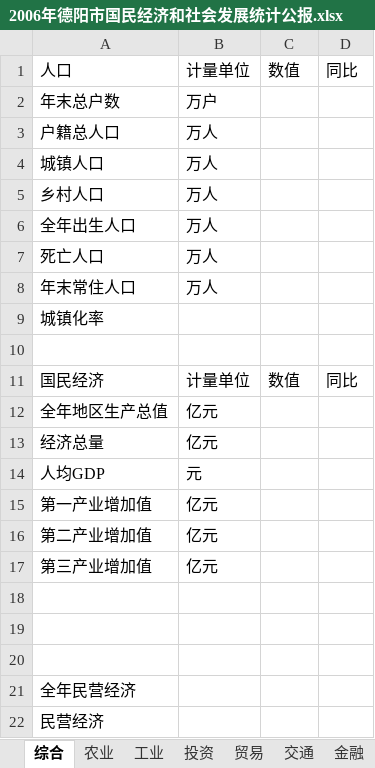
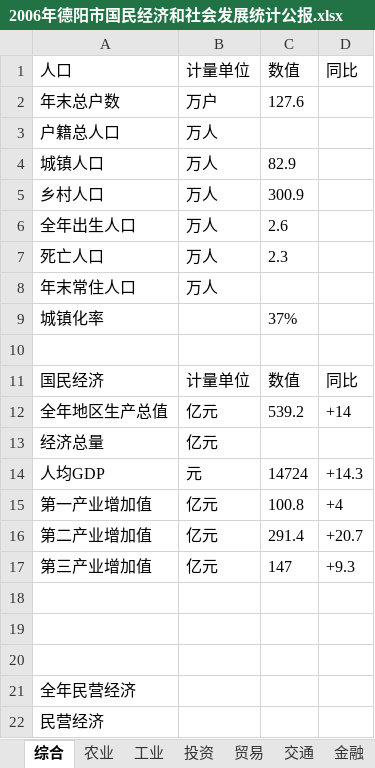
Before and after one commit to masachi/CrawlerForGraduate, an Excel workbook: file/2006年德阳市国民经济和社会发展统计公报.xlsx, sheet 综合, drawn as a sheet; only a part is shown; values as stored, in another font and other column widths than the file's, no borders; the diff names each change by its address in the sheet, - before the commit and + after, or states it on an @@ line.

```diff
--- a/file/2006年德阳市国民经济和社会发展统计公报.xlsx (sheet 综合)
+++ b/file/2006年德阳市国民经济和社会发展统计公报.xlsx (sheet 综合)
-C2 (数值): (empty)
+C2 (数值): 127.6
-C4 (数值): (empty)
+C4 (数值): 82.9
-C5 (数值): (empty)
+C5 (数值): 300.9
-C6 (数值): (empty)
+C6 (数值): 2.6
-C7 (数值): (empty)
+C7 (数值): 2.3
-C9 (数值): (empty)
+C9 (数值): 37%
-C12 (数值): (empty)
+C12 (数值): 539.2
-D12 (同比): (empty)
+D12 (同比): +14
-C14 (数值): (empty)
+C14 (数值): 14724
-D14 (同比): (empty)
+D14 (同比): +14.3
-C15 (数值): (empty)
+C15 (数值): 100.8
-D15 (同比): (empty)
+D15 (同比): +4
-C16 (数值): (empty)
+C16 (数值): 291.4
-D16 (同比): (empty)
+D16 (同比): +20.7
-C17 (数值): (empty)
+C17 (数值): 147
-D17 (同比): (empty)
+D17 (同比): +9.3
```
Also changed, not shown: sheet 农业, sheet 工业, file/2007年德阳市国民经济和社会发展统计公报.xlsx, file/2008年德阳市国民经济和社会发展统计公报.xlsx, 10 other files.
